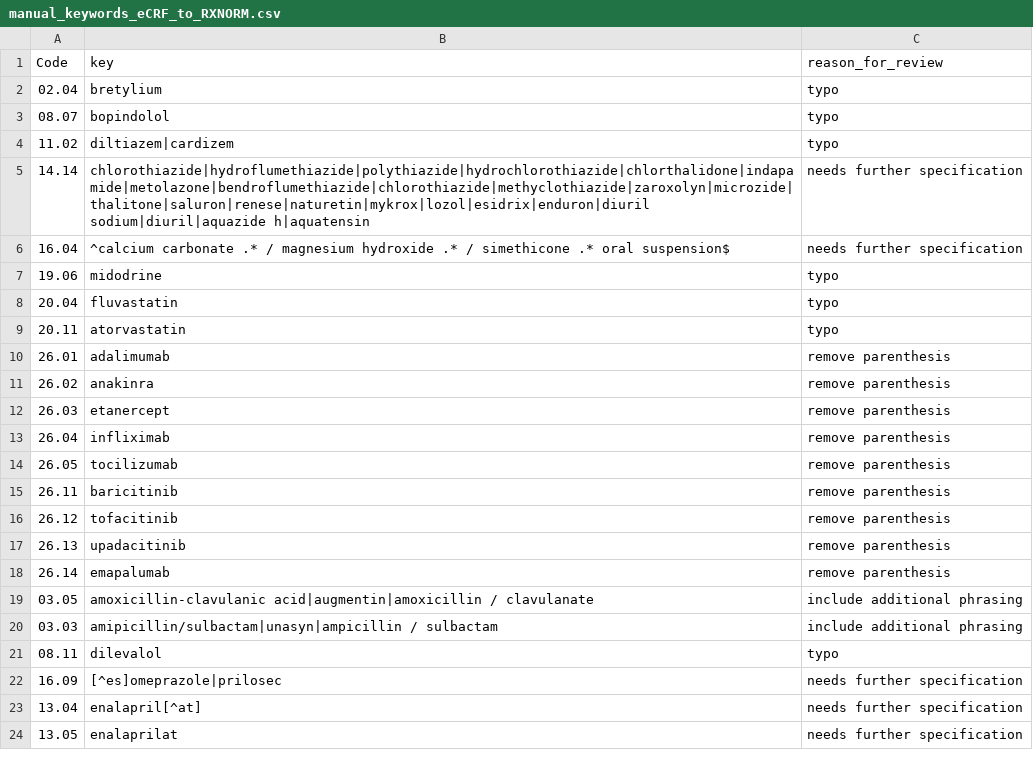
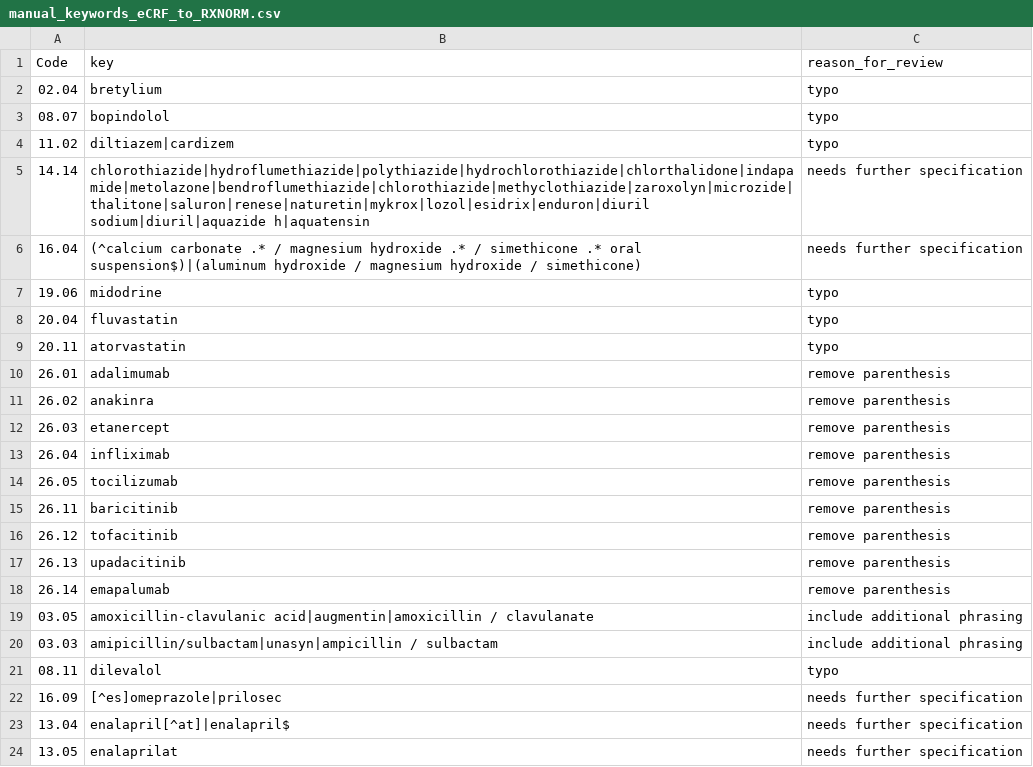
Before and after one commit to hms-dbmi/music-ecrf-harmonization, a CSV file: medications_before_and_after/data/manual_keywords_eCRF_to_RXNORM.csv, drawn as a sheet.

```diff
--- a/medications_before_and_after/data/manual_keywords_eCRF_to_RXNORM.csv
+++ b/medications_before_and_after/data/manual_keywords_eCRF_to_RXNORM.csv
@@ -5,3 +5,3 @@
 14.14,chlorothiazide|hydroflumethiazide|polythiazide|hydrochlorothiazide|chlorthalidone|indapamide|metolazone|bendroflumethiazide|chlorothiazide|methyclothiazide|zaroxolyn|microzide|thalitone|saluron|renese|naturetin|mykrox|lozol|esidrix|enduron|diuril sodium|diuril|aquazide h|aquatensin,needs further specification
-16.04,^calcium carbonate .* / magnesium hydroxide .* / simethicone .* oral suspension$,needs further specification
+16.04,(^calcium carbonate .* / magnesium hydroxide .* / simethicone .* oral suspension$)|(aluminum hydroxide / magnesium hydroxide / simethicone),needs further specification
 19.06,midodrine,typo
@@ -22,3 +22,3 @@
 16.09,[^es]omeprazole|prilosec,needs further specification
-13.04,enalapril[^at],needs further specification
+13.04,enalapril[^at]|enalapril$,needs further specification
 13.05,enalaprilat,needs further specification
```
Also changed, not shown: medications_before_and_after/data/incorrect_mappings_eCRF_to_BCH.csv, 1 other file.
